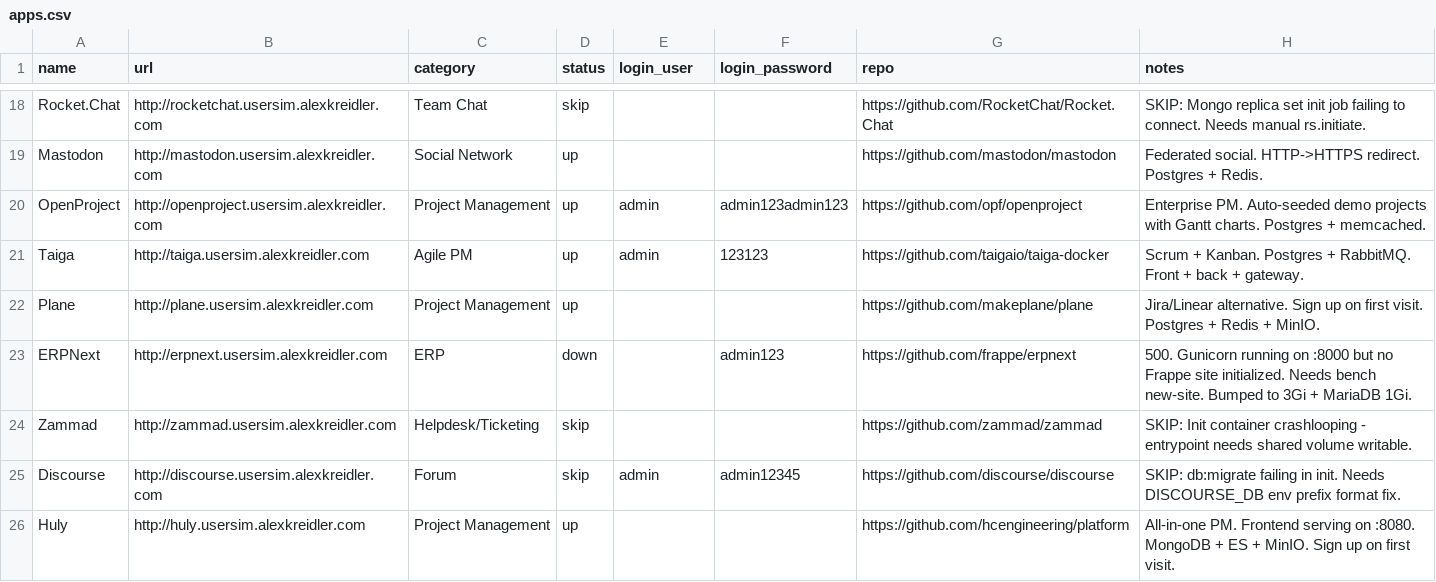
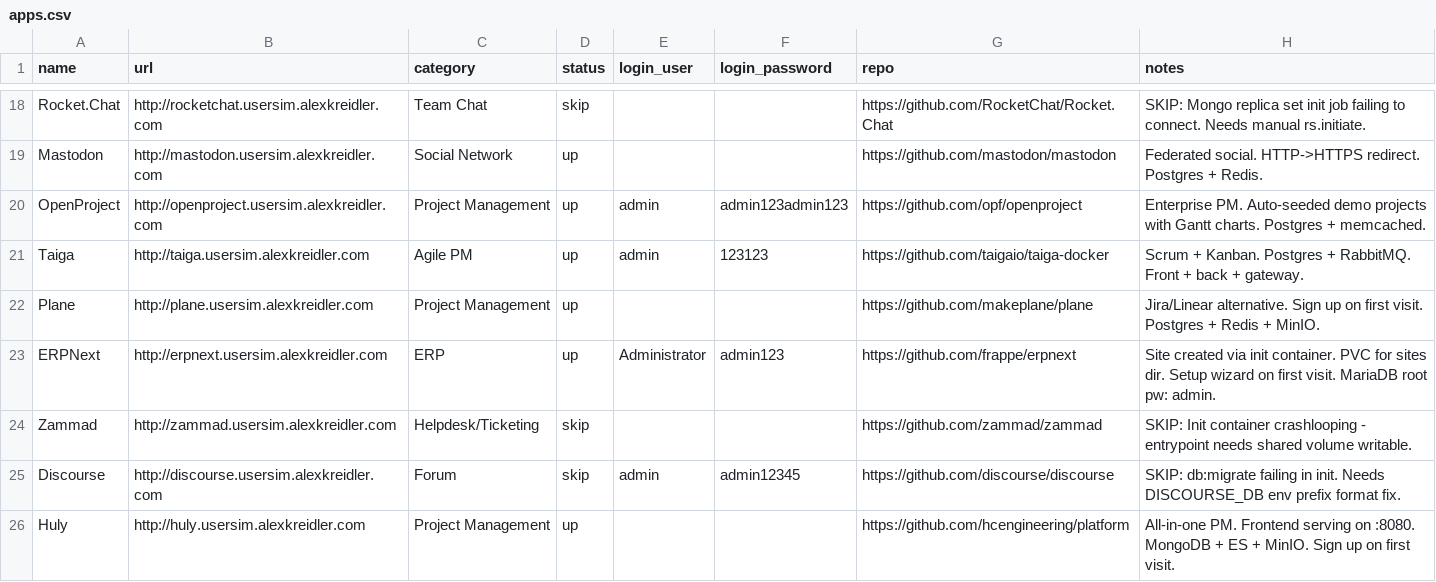
Before and after one commit to alexkreidler/autoux, a CSV file: apps.csv, drawn as a sheet; only a part is shown, gaps mark what is left out.

```diff
--- a/apps.csv
+++ b/apps.csv
@@ -22,3 +22,3 @@ Taiga,http://taiga.usersim.alexkreidler.com,Agile PM,up,admin,123123,https://git
 Plane,http://plane.usersim.alexkreidler.com,Project Management,up,,,https://github.com/makeplane/plane,"Jira/Linear alternative. Sign up on first visit. Postgres + Redis + MinIO."
-ERPNext,http://erpnext.usersim.alexkreidler.com,ERP,down,,admin123,https://github.com/frappe/erpnext,"500. Gunicorn running on :8000 but no Frappe site initialized. Needs bench new-site. Bumped to 3Gi + MariaDB 1Gi."
+ERPNext,http://erpnext.usersim.alexkreidler.com,ERP,up,Administrator,admin123,https://github.com/frappe/erpnext,"Site created via init container. PVC for sites dir. Setup wizard on first visit. MariaDB root pw: admin."
 Zammad,http://zammad.usersim.alexkreidler.com,Helpdesk/Ticketing,skip,,,https://github.com/zammad/zammad,"SKIP: Init container crashlooping - entrypoint needs shared volume writable."
```
Also changed, not shown: 3 other files.
